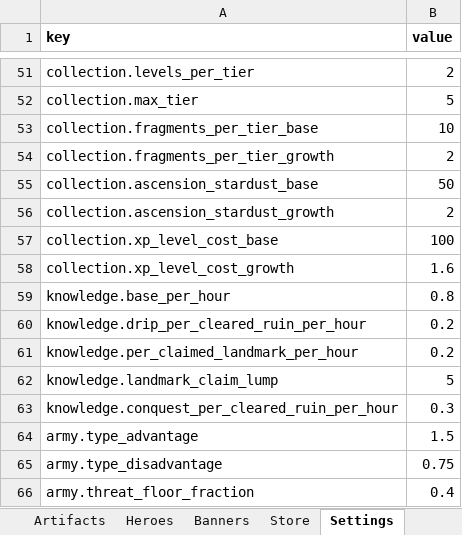
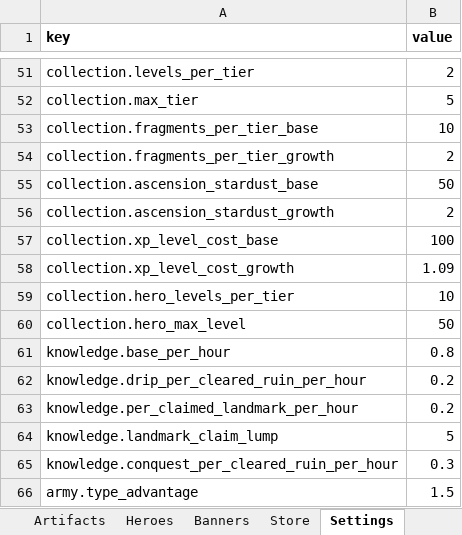
Before and after one commit to LadisCodi/kingdom, an Excel workbook: balance/balance.xlsx, sheet Settings, drawn as a sheet; only a part is shown, gaps mark what is left out; the shorter side is filled out with more unchanged rows; values as stored, in another font and other column widths than the file's, no borders; the diff names each change by its address in the sheet, - before the commit and + after, or states it on an @@ line.

```diff
--- a/balance/balance.xlsx (sheet Settings)
+++ b/balance/balance.xlsx (sheet Settings)
-B58 (value): 1.6
+B58 (value): 1.09
+row 59: collection.hero_levels_per_tier | 10
+row 60: collection.hero_max_level | 50
```
Also changed, not shown: 9 other files.
